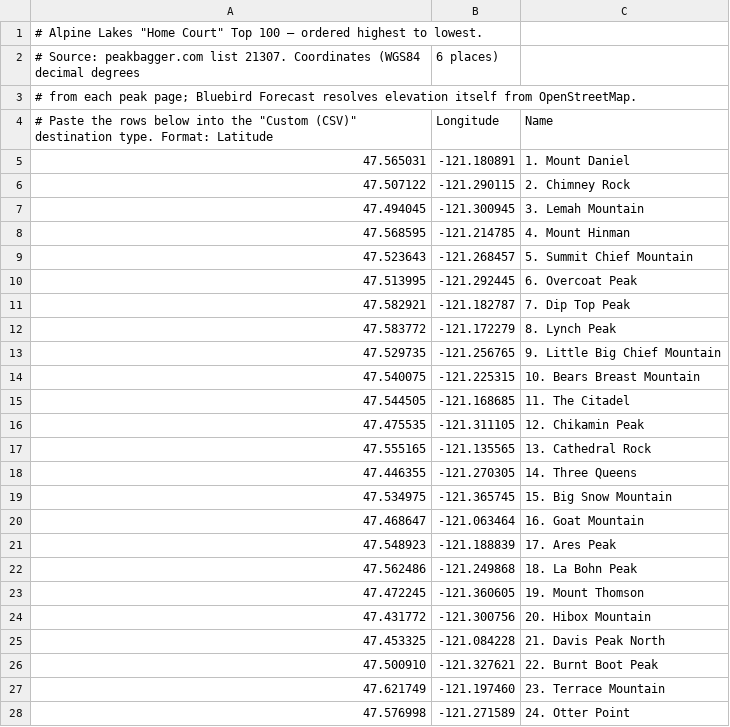
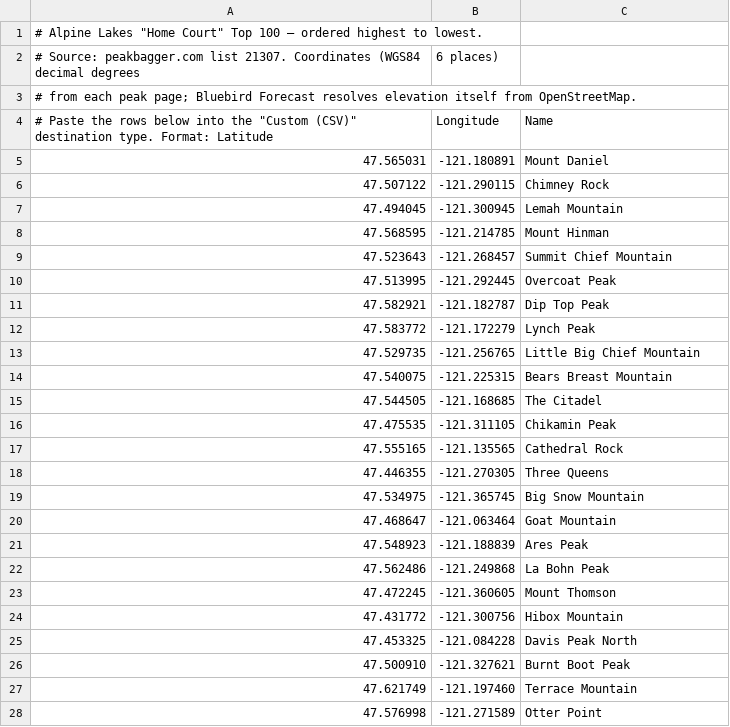
Before and after one commit to zimmertr/bluebird, a CSV file: examples/alpine-lakes-home-court-top-100.csv, drawn as a sheet; only a part is shown; the diff covers the shown part only.

```diff
--- a/examples/alpine-lakes-home-court-top-100.csv
+++ b/examples/alpine-lakes-home-court-top-100.csv
@@ -4,25 +4,25 @@
 # Paste the rows below into the "Custom (CSV)" destination type. Format: Latitude, Longitude, Name
-47.565031, -121.180891, 1. Mount Daniel
-47.507122, -121.290115, 2. Chimney Rock
-47.494045, -121.300945, 3. Lemah Mountain
-47.568595, -121.214785, 4. Mount Hinman
-47.523643, -121.268457, 5. Summit Chief Mountain
-47.513995, -121.292445, 6. Overcoat Peak
-47.582921, -121.182787, 7. Dip Top Peak
-47.583772, -121.172279, 8. Lynch Peak
-47.529735, -121.256765, 9. Little Big Chief Mountain
-47.540075, -121.225315, 10. Bears Breast Mountain
-47.544505, -121.168685, 11. The Citadel
-47.475535, -121.311105, 12. Chikamin Peak
-47.555165, -121.135565, 13. Cathedral Rock
-47.446355, -121.270305, 14. Three Queens
-47.534975, -121.365745, 15. Big Snow Mountain
-47.468647, -121.063464, 16. Goat Mountain
-47.548923, -121.188839, 17. Ares Peak
-47.562486, -121.249868, 18. La Bohn Peak
-47.472245, -121.360605, 19. Mount Thomson
-47.431772, -121.300756, 20. Hibox Mountain
-47.453325, -121.084228, 21. Davis Peak North
-47.500910, -121.327621, 22. Burnt Boot Peak
-47.621749, -121.197460, 23. Terrace Mountain
-47.576998, -121.271589, 24. Otter Point
+47.565031, -121.180891, Mount Daniel
+47.507122, -121.290115, Chimney Rock
+47.494045, -121.300945, Lemah Mountain
+47.568595, -121.214785, Mount Hinman
+47.523643, -121.268457, Summit Chief Mountain
+47.513995, -121.292445, Overcoat Peak
+47.582921, -121.182787, Dip Top Peak
+47.583772, -121.172279, Lynch Peak
+47.529735, -121.256765, Little Big Chief Mountain
+47.540075, -121.225315, Bears Breast Mountain
+47.544505, -121.168685, The Citadel
+47.475535, -121.311105, Chikamin Peak
+47.555165, -121.135565, Cathedral Rock
+47.446355, -121.270305, Three Queens
+47.534975, -121.365745, Big Snow Mountain
+47.468647, -121.063464, Goat Mountain
+47.548923, -121.188839, Ares Peak
+47.562486, -121.249868, La Bohn Peak
+47.472245, -121.360605, Mount Thomson
+47.431772, -121.300756, Hibox Mountain
+47.453325, -121.084228, Davis Peak North
+47.500910, -121.327621, Burnt Boot Peak
+47.621749, -121.197460, Terrace Mountain
+47.576998, -121.271589, Otter Point
```
Also changed, not shown: 76 edited cells elsewhere in this file, examples/mountaineers-100-peaks-at-mount-rainier-np.csv, examples/smoots-climbing-washingtons-mountains-100-peaks.csv, 5 other files.
